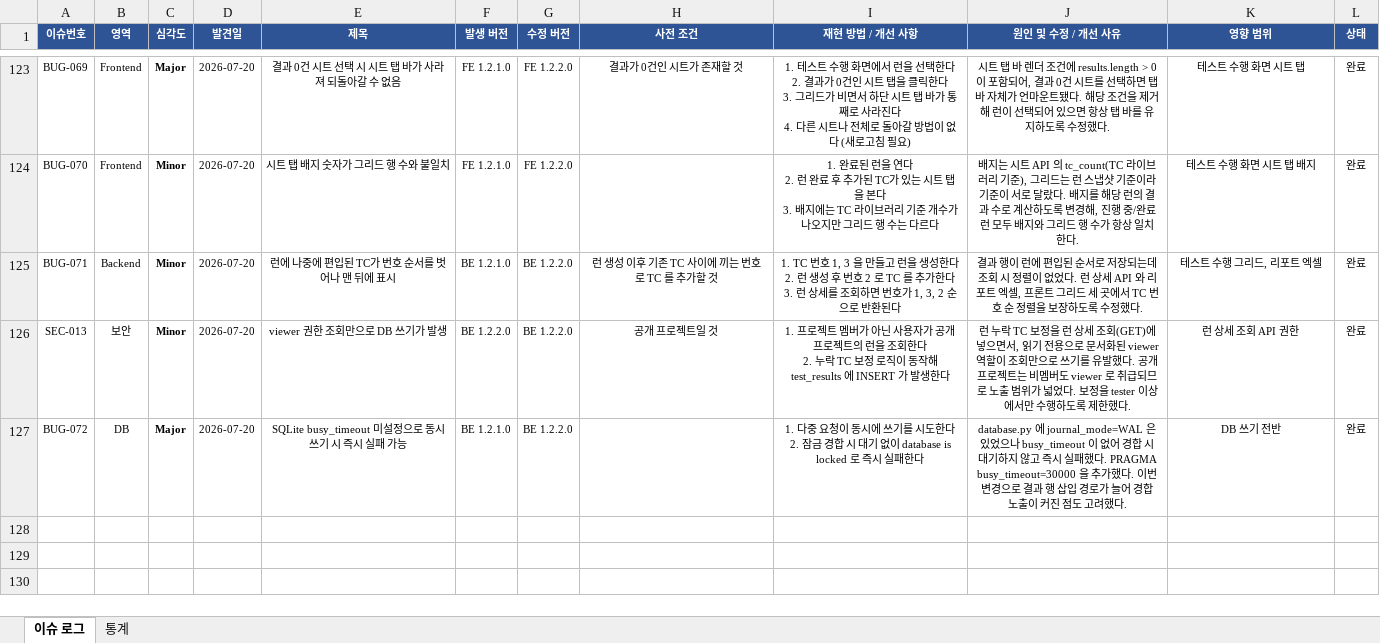
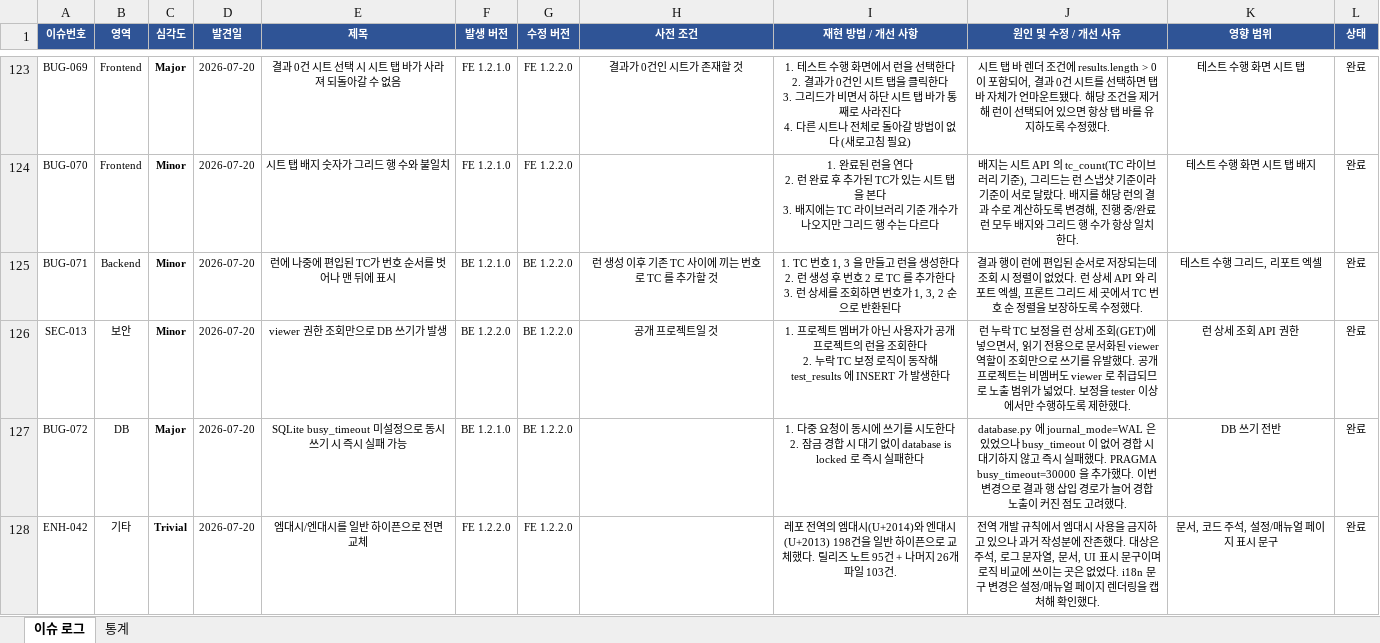
Before and after one commit to sym804/ym-testcase, an Excel workbook: Issue_list.xlsx, sheet 이슈 로그, drawn as a sheet; only a part is shown, gaps mark what is left out; values as stored, in another font and other column widths than the file's, no borders; the diff names each change by its address in the sheet, - before the commit and + after, or states it on an @@ line.

```diff
--- a/Issue_list.xlsx (sheet 이슈 로그)
+++ b/Issue_list.xlsx (sheet 이슈 로그)
+row 128: ENH-042 | 기타 | Trivial | 2026-07-20 | 엠대시/엔대시를 일반 하이픈으로 전면 교체 | FE 1.2.2.0 | FE 1.2.2.0 |  | 레포 전역의 엠대시(U+2014)와 엔대시(U+2013) 198건을 일반 하이픈으로 교체했다. 릴리즈 노트 95건 + 나머지 26개 파일 103건. | 전역 개발 규칙에서 엠대시 사용을 금지하고 있으나 과거 작성분에 잔존했다. 대상은 주석, 로그 문자열, 문서, UI 표시 문구이며 로직 비교에 쓰이는 곳은 없었다. i18n 문구 변경은 설정/매뉴얼 페이지 렌더링을 캡처해 확인했다. | 문서, 코드 주석, 설정/매뉴얼 페이지 표시 문구 | 완료
```
